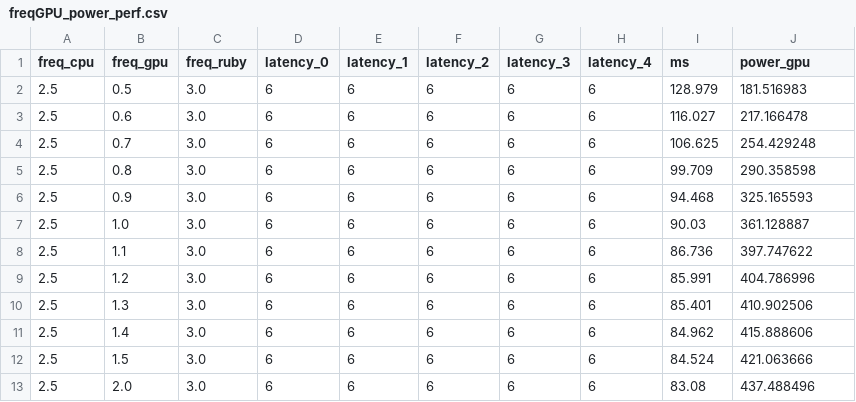
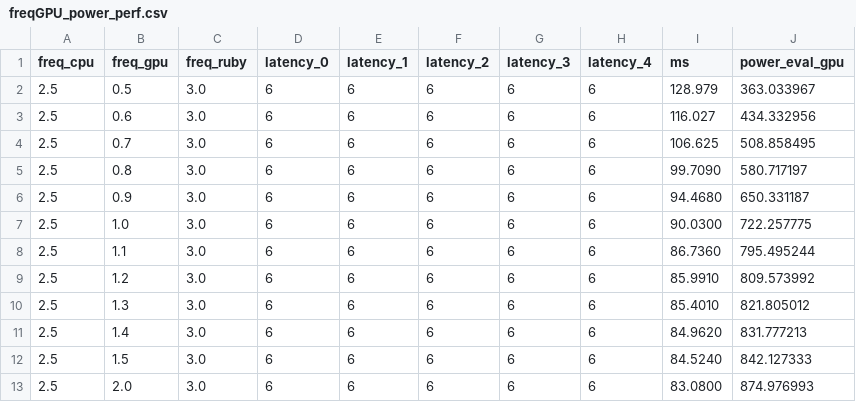
Before and after one commit to Qantals/gem5, a CSV file: model_bkp/freqGPU_power_perf.csv, drawn as a sheet.

```diff
--- a/model_bkp/freqGPU_power_perf.csv
+++ b/model_bkp/freqGPU_power_perf.csv
@@ -1,13 +1,13 @@
-freq_cpu,freq_gpu,freq_ruby,latency_0,latency_1,latency_2,latency_3,latency_4,ms,power_gpu
-2.5,0.5,3.0,6,6,6,6,6,128.979,181.516983
-2.5,0.6,3.0,6,6,6,6,6,116.027,217.166478
-2.5,0.7,3.0,6,6,6,6,6,106.625,254.429248
-2.5,0.8,3.0,6,6,6,6,6,99.709,290.358598
-2.5,0.9,3.0,6,6,6,6,6,94.468,325.165593
-2.5,1.0,3.0,6,6,6,6,6,90.03,361.128887
-2.5,1.1,3.0,6,6,6,6,6,86.736,397.747622
-2.5,1.2,3.0,6,6,6,6,6,85.991,404.786996
-2.5,1.3,3.0,6,6,6,6,6,85.401,410.902506
-2.5,1.4,3.0,6,6,6,6,6,84.962,415.888606
-2.5,1.5,3.0,6,6,6,6,6,84.524,421.063666
-2.5,2.0,3.0,6,6,6,6,6,83.08,437.488496
+freq_cpu,freq_gpu,freq_ruby,latency_0,latency_1,latency_2,latency_3,latency_4,ms,power_eval_gpu
+2.5,0.5,3.0,6,6,6,6,6,128.979,363.033967
+2.5,0.6,3.0,6,6,6,6,6,116.027,434.332956
+2.5,0.7,3.0,6,6,6,6,6,106.625,508.858495
+2.5,0.8,3.0,6,6,6,6,6,99.7090,580.717197
+2.5,0.9,3.0,6,6,6,6,6,94.4680,650.331187
+2.5,1.0,3.0,6,6,6,6,6,90.0300,722.257775
+2.5,1.1,3.0,6,6,6,6,6,86.7360,795.495244
+2.5,1.2,3.0,6,6,6,6,6,85.9910,809.573992
+2.5,1.3,3.0,6,6,6,6,6,85.4010,821.805012
+2.5,1.4,3.0,6,6,6,6,6,84.9620,831.777213
+2.5,1.5,3.0,6,6,6,6,6,84.5240,842.127333
+2.5,2.0,3.0,6,6,6,6,6,83.0800,874.976993
```
Also changed, not shown: model_bkp/freqCPU_power_perf.csv.
